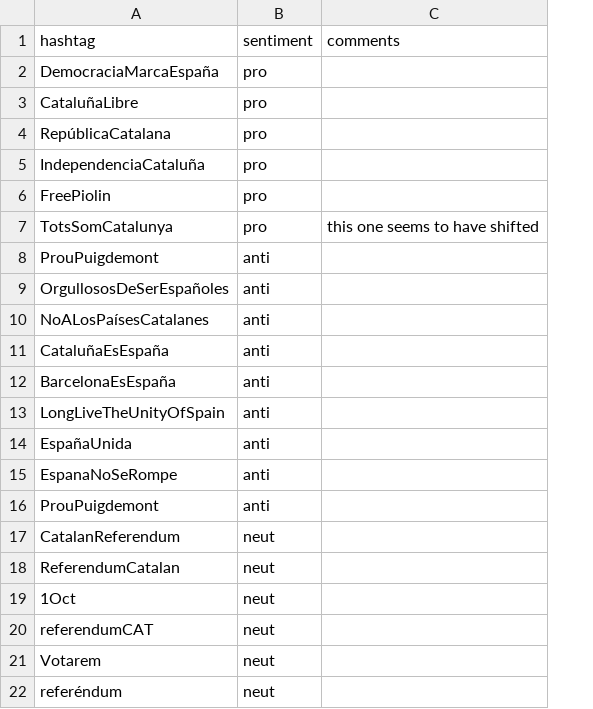
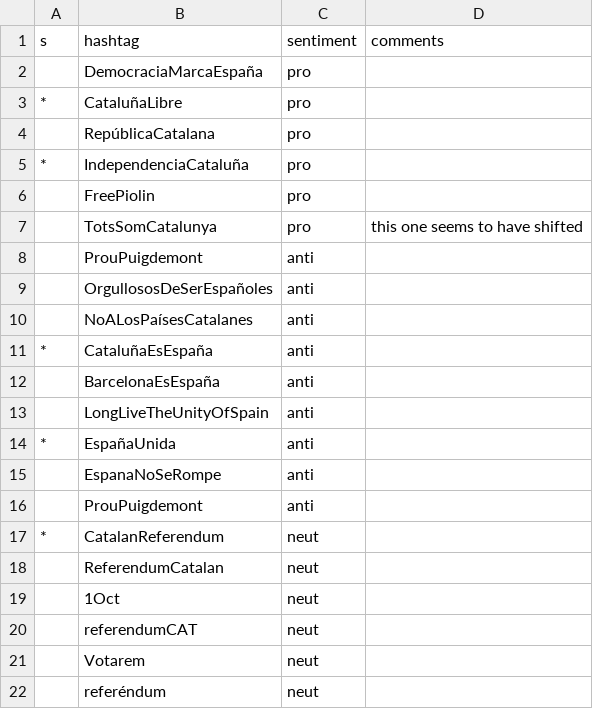
Before and after one commit to ianbstewart/CSS_replication_project, a CSV file: data/referendum_hashtags.csv, drawn as a sheet; the diff names each change by its address in the sheet, - before the commit and + after, or states it on an @@ line.

Commit message:
added stars to hashtags in seed

```diff
--- a/data/referendum_hashtags.csv
+++ b/data/referendum_hashtags.csv
+column A (s), rows 3-17: * |  | * |  |  |  |  |  | * |  |  | * |  |  | *
```
